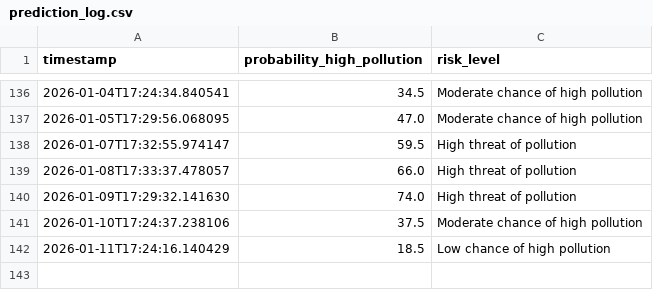
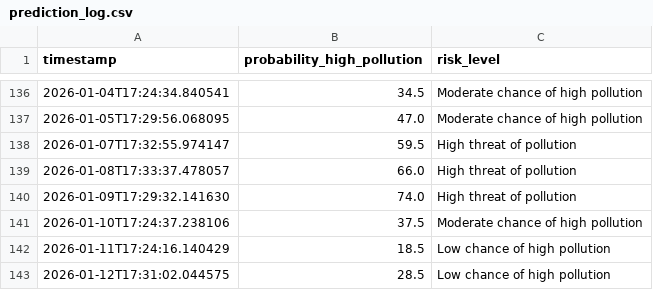
Before and after one commit to kszajner/GDAIR, a CSV file: prediction_log.csv, drawn as a sheet; only a part is shown, gaps mark what is left out; the diff names each change by its address in the sheet, - before the commit and + after, or states it on an @@ line.

```diff
--- a/prediction_log.csv
+++ b/prediction_log.csv
+row 143: 2026-01-12T17:31:02.044575 | 28.5 | Low chance of high pollution
```
